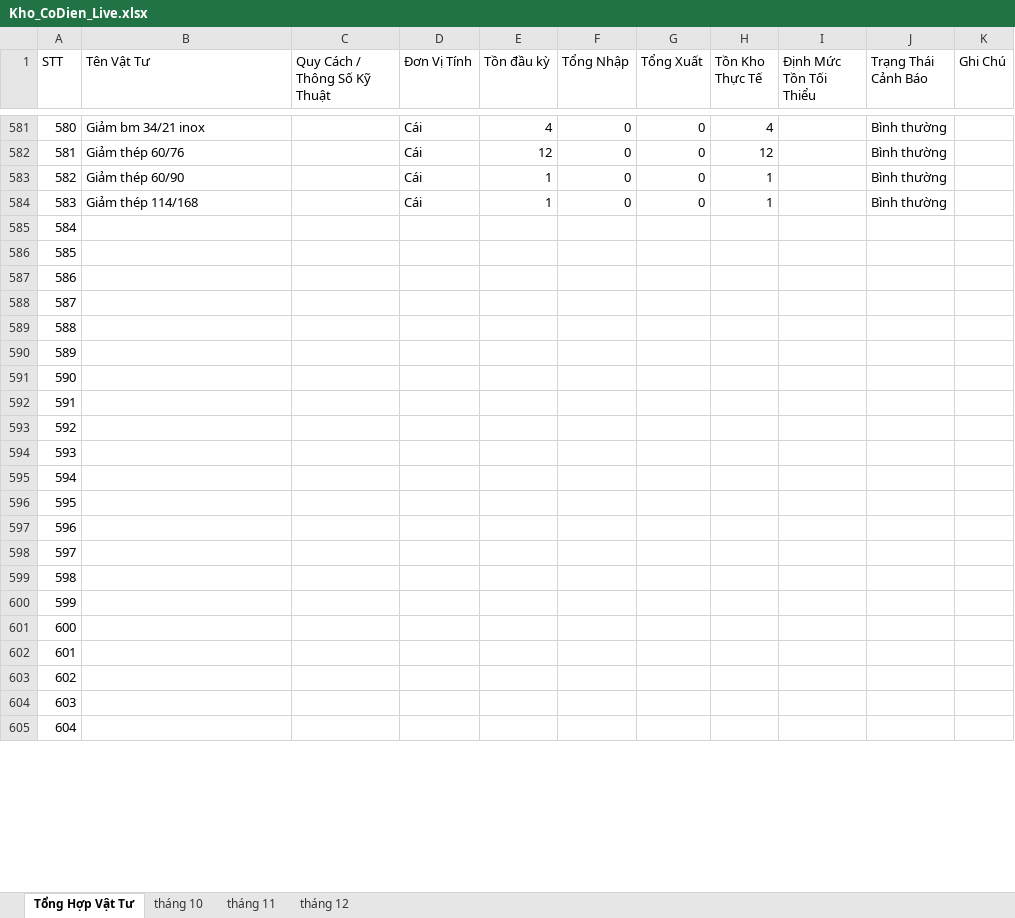
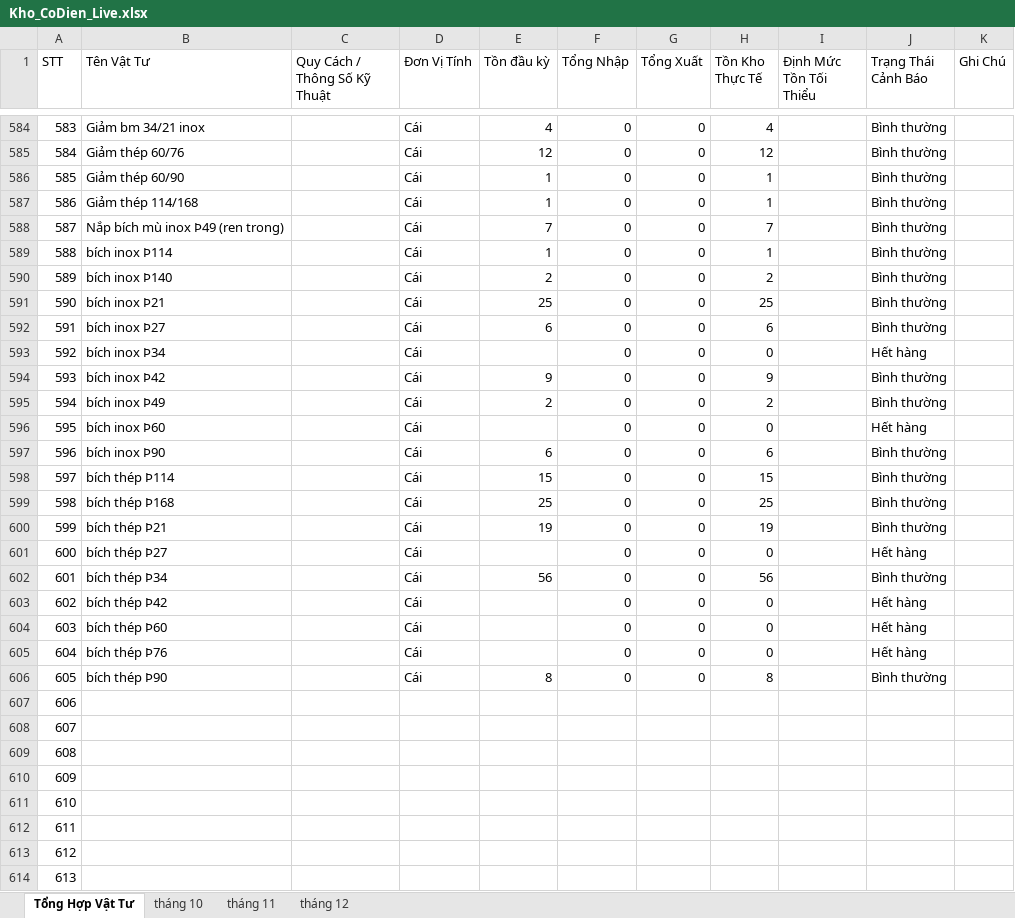
Before and after one commit to phongktcfc-tech/quanlyvattukythuatCFC, an Excel workbook: Agent2_Data/Kho_CoDien_Live.xlsx, sheet Tổng Hợp Vật Tư, drawn as a sheet; only a part is shown, gaps mark what is left out; the shorter side is filled out with more unchanged rows; values as stored, in another font and other column widths than the file's, no cell formats; charts and pictures and conditional formats not drawn; the diff covers the shown part only; the diff names each change by its address in the sheet, - before the commit and + after, or states it on an @@ line.

```diff
--- a/Agent2_Data/Kho_CoDien_Live.xlsx (sheet Tổng Hợp Vật Tư)
+++ b/Agent2_Data/Kho_CoDien_Live.xlsx (sheet Tổng Hợp Vật Tư)
@@ column A (STT) renumbered from row 129 down @@
+row 588: 587 | Nắp bích mù inox Þ49 (ren trong) |  | Cái | 7 | 0 | 0 | 7 |  | Bình thường
+row 589: 588 | bích inox Þ114 |  | Cái | 1 | 0 | 0 | 1 |  | Bình thường
+row 590: 589 | bích inox Þ140 |  | Cái | 2 | 0 | 0 | 2 |  | Bình thường
+row 591: 590 | bích inox Þ21 |  | Cái | 25 | 0 | 0 | 25 |  | Bình thường
+row 592: 591 | bích inox Þ27 |  | Cái | 6 | 0 | 0 | 6 |  | Bình thường
+row 593: 592 | bích inox Þ34 |  | Cái |  | 0 | 0 | 0 |  | Hết hàng
+row 594: 593 | bích inox Þ42 |  | Cái | 9 | 0 | 0 | 9 |  | Bình thường
+row 595: 594 | bích inox Þ49 |  | Cái | 2 | 0 | 0 | 2 |  | Bình thường
+row 596: 595 | bích inox Þ60 |  | Cái |  | 0 | 0 | 0 |  | Hết hàng
+row 597: 596 | bích inox Þ90 |  | Cái | 6 | 0 | 0 | 6 |  | Bình thường
+row 598: 597 | bích thép Þ114 |  | Cái | 15 | 0 | 0 | 15 |  | Bình thường
+row 599: 598 | bích thép Þ168 |  | Cái | 25 | 0 | 0 | 25 |  | Bình thường
+row 600: 599 | bích thép Þ21 |  | Cái | 19 | 0 | 0 | 19 |  | Bình thường
+row 601: 600 | bích thép Þ27 |  | Cái |  | 0 | 0 | 0 |  | Hết hàng
+row 602: 601 | bích thép Þ34 |  | Cái | 56 | 0 | 0 | 56 |  | Bình thường
+row 603: 602 | bích thép Þ42 |  | Cái |  | 0 | 0 | 0 |  | Hết hàng
+row 604: 603 | bích thép Þ60 |  | Cái |  | 0 | 0 | 0 |  | Hết hàng
+row 605: 604 | bích thép Þ76 |  | Cái |  | 0 | 0 | 0 |  | Hết hàng
+row 606: 605 | bích thép Þ90 |  | Cái | 8 | 0 | 0 | 8 |  | Bình thường
+row 607: 606
+row 608: 607
+row 609: 608
+row 610: 609
+row 611: 610
```
Also changed, not shown: 8 added rows, 5 removed rows and 128 edited cells elsewhere in this sheet, sheet tháng 11, cell formats, formulas that keep their value, 4 other files.
